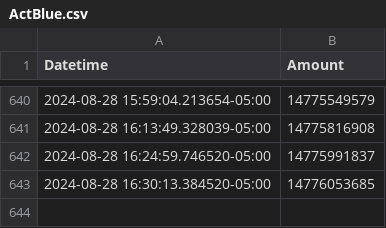
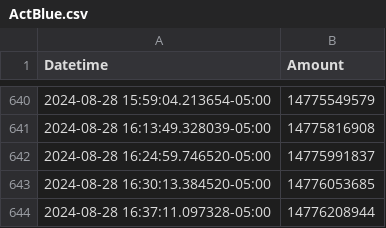
Before and after one commit to ColinODwanny/Act_Blue_Tracker, a CSV file: ActBlue.csv, drawn as a sheet; only a part is shown, gaps mark what is left out.

```diff
--- a/ActBlue.csv
+++ b/ActBlue.csv
@@ -643 +643,2 @@ Datetime,Amount
 2024-08-28 16:30:13.384520-05:00,14776053685
+2024-08-28 16:37:11.097328-05:00,14776208944
```
